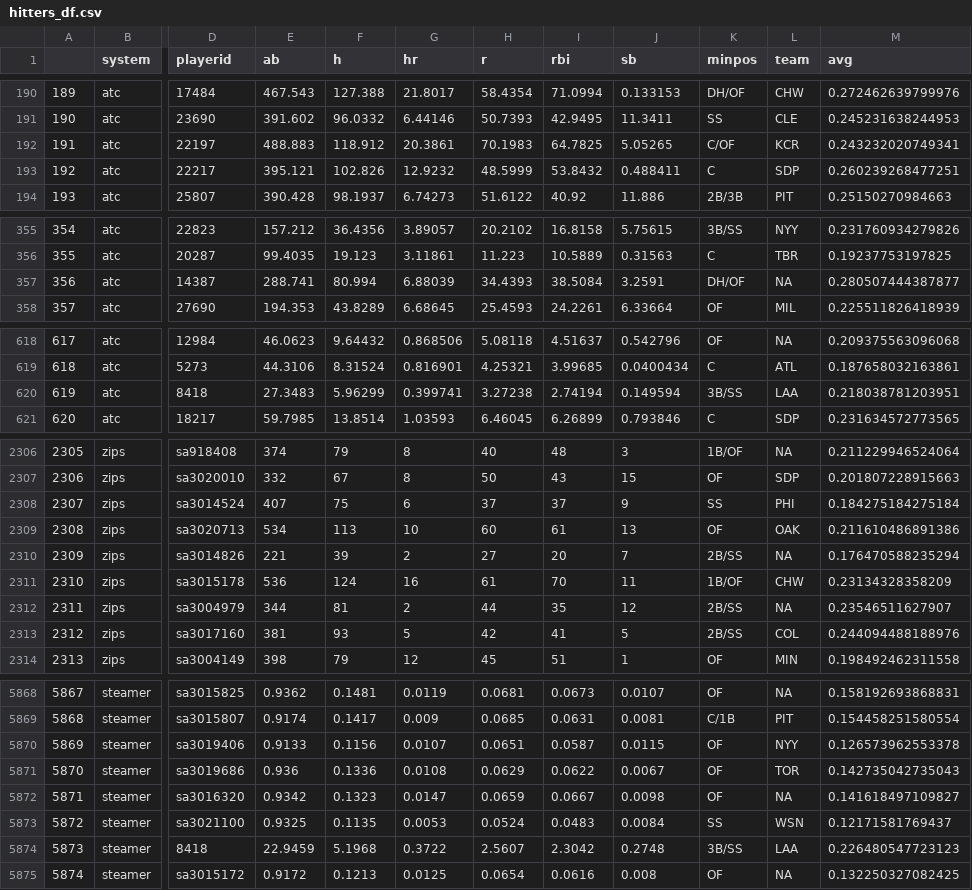
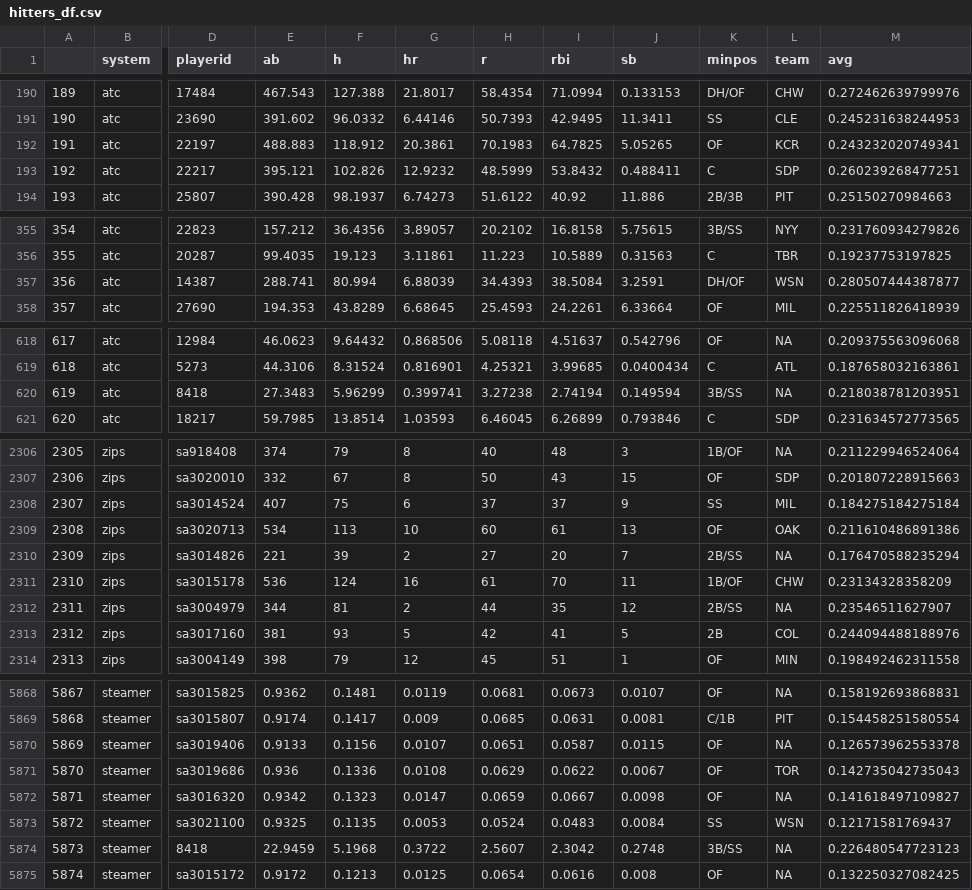
Before and after one commit to SamuelLachance/Betting, a CSV file: ottoneu/hitters_df.csv, drawn as a sheet; only a part is shown, gaps mark what is left out; the diff covers the shown part only; the diff names each change by its address in the sheet, - before the commit and + after, or states it on an @@ line.

```diff
--- a/ottoneu/hitters_df.csv
+++ b/ottoneu/hitters_df.csv
-K192 (minpos): C/OF
+K192 (minpos): OF
-L357 (team): NA
+L357 (team): WSN
-L620 (team): LAA
+L620 (team): NA
-L2308 (team): PHI
+L2308 (team): MIL
-K2313 (minpos): 2B/SS
+K2313 (minpos): 2B
-L5870 (team): NYY
+L5870 (team): NA
-L5874 (team): LAA
+L5874 (team): NA
```
Also changed, not shown: 29 edited cells elsewhere in this file, ottoneu/all_pitchers.csv, ottoneu/bum_bum_pitchers.csv, 3 other files.
